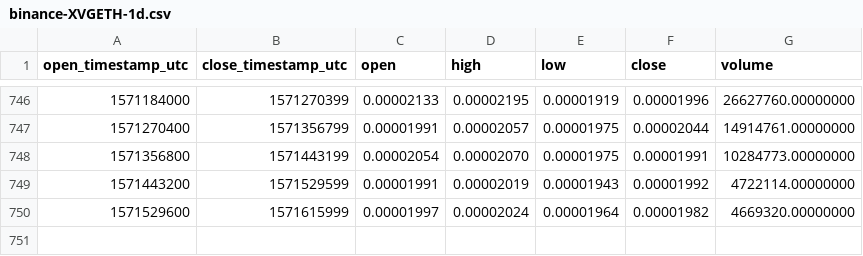
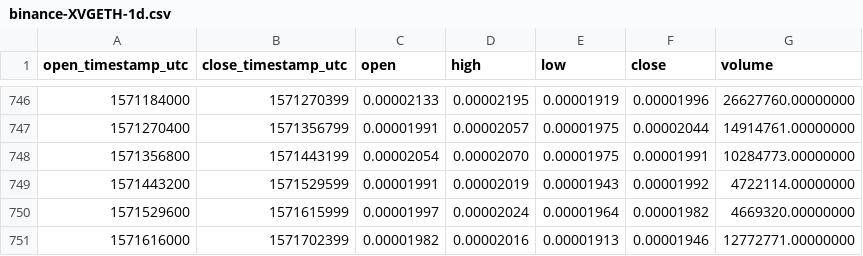
Before and after one commit to cryptobigbro/binance-XVGETH, a CSV file: binance-XVGETH-1d.csv, drawn as a sheet; only a part is shown, gaps mark what is left out; the diff names each change by its address in the sheet, - before the commit and + after, or states it on an @@ line.

Commit message:
Update OHLCV data.

```diff
--- a/binance-XVGETH-1d.csv
+++ b/binance-XVGETH-1d.csv
+row 751: 1571616000 | 1571702399 | 0.00001982 | 0.00002016 | 0.00001913 | 0.00001946 | 12772771.00000000
```
Also changed, not shown: 1 other file.
